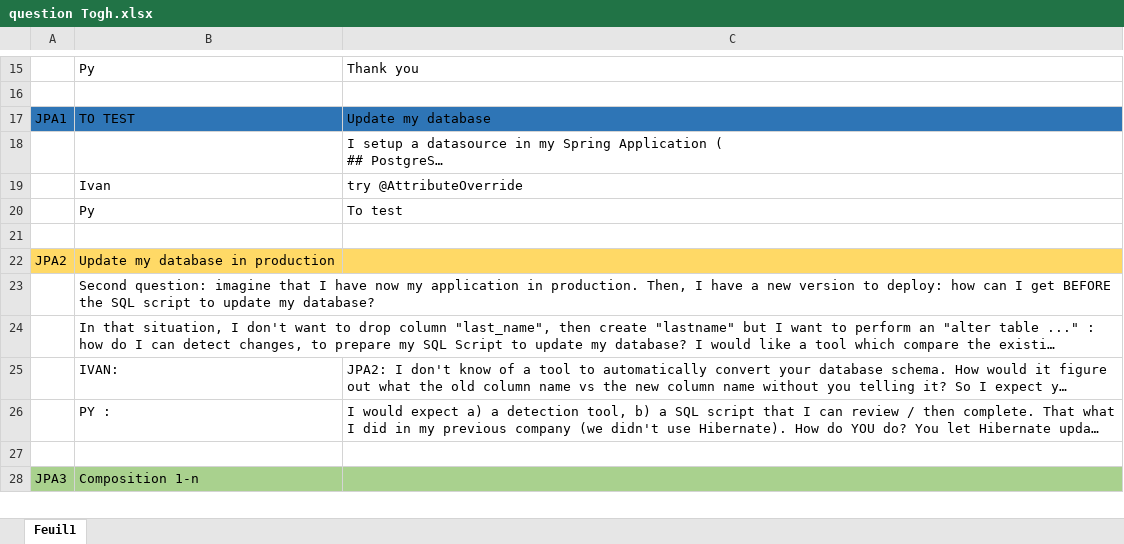
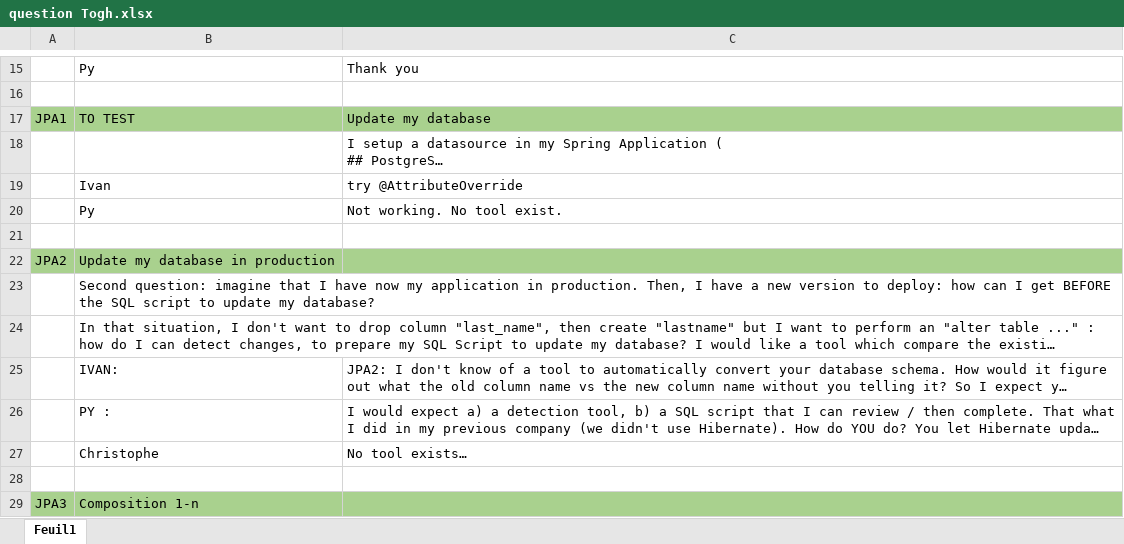
Before and after one commit to pierre-yves-monnet/togh, an Excel workbook: question Togh.xlsx, sheet Feuil1, drawn as a sheet; only a part is shown, gaps mark what is left out; long unchanged cells end in …; values as stored, in another font and other column widths than the file's, no borders; the diff covers the shown part only; the diff names each change by its address in the sheet, - before the commit and + after, or states it on an @@ line.

```diff
--- a/question Togh.xlsx (sheet Feuil1)
+++ b/question Togh.xlsx (sheet Feuil1)
-A17:C17 fill: #2E75B6
+A17:C17 fill: #A9D18E
-C20: To test
+C20: Not working. No tool exist.
-A22:C22 fill: #FFD966
+A22:C22 fill: #A9D18E
+row 27:  | Christophe | No tool exists…
```
Also changed, not shown: 2 added rows, 10 edited cells and cell formats elsewhere in this sheet, 11 other files.
